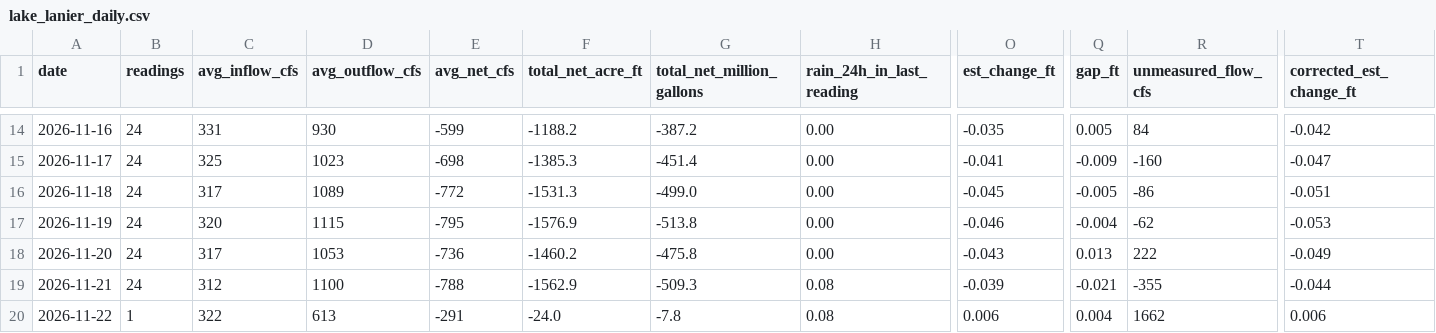
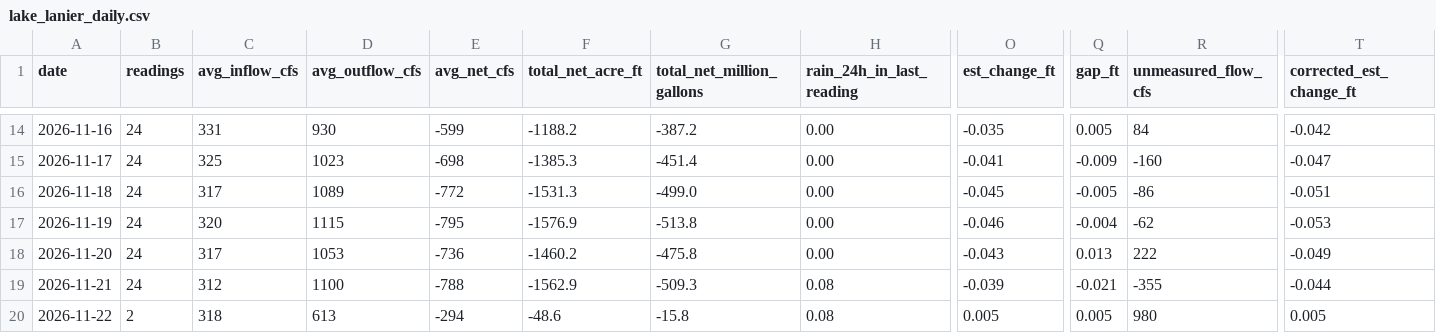
Before and after one commit to rjcanfield139-thwg/lake-lanier-logger, a CSV file: data/lake_lanier_daily.csv, drawn as a sheet; only a part is shown, gaps mark what is left out; the diff names each change by its address in the sheet, - before the commit and + after, or states it on an @@ line.

```diff
--- a/data/lake_lanier_daily.csv
+++ b/data/lake_lanier_daily.csv
-B20 (readings): 1
+B20 (readings): 2
-C20 (avg_inflow_cfs): 322
+C20 (avg_inflow_cfs): 318
-E20 (avg_net_cfs): -291
+E20 (avg_net_cfs): -294
-F20 (total_net_acre_ft): -24.0
+F20 (total_net_acre_ft): -48.6
-G20 (total_net_million_gallons): -7.8
+G20 (total_net_million_gallons): -15.8
-O20 (est_change_ft): 0.006
+O20 (est_change_ft): 0.005
-Q20 (gap_ft): 0.004
+Q20 (gap_ft): 0.005
-R20 (unmeasured_flow_cfs): 1662
+R20 (unmeasured_flow_cfs): 980
-T20 (corrected_est_change_ft): 0.006
+T20 (corrected_est_change_ft): 0.005
```
Also changed, not shown: data/lake_lanier_log.csv.
